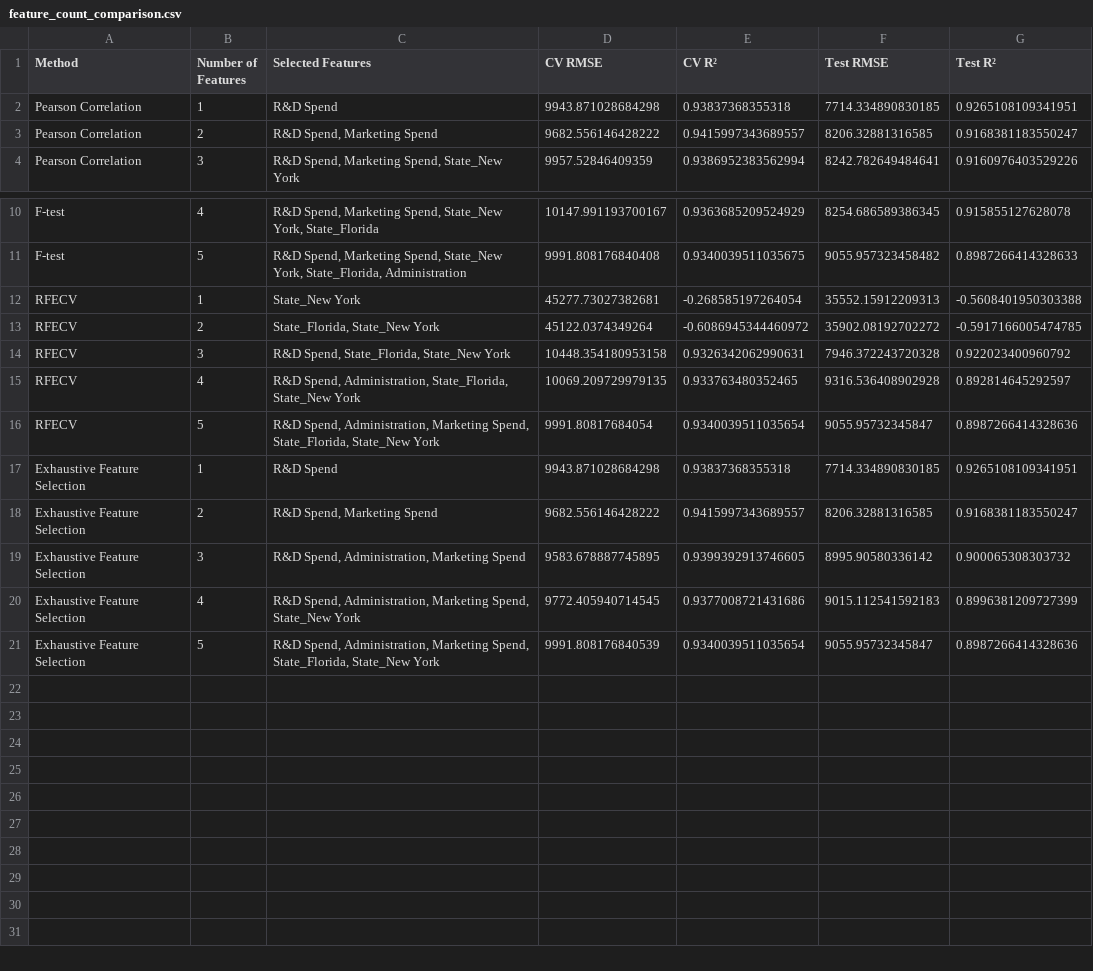
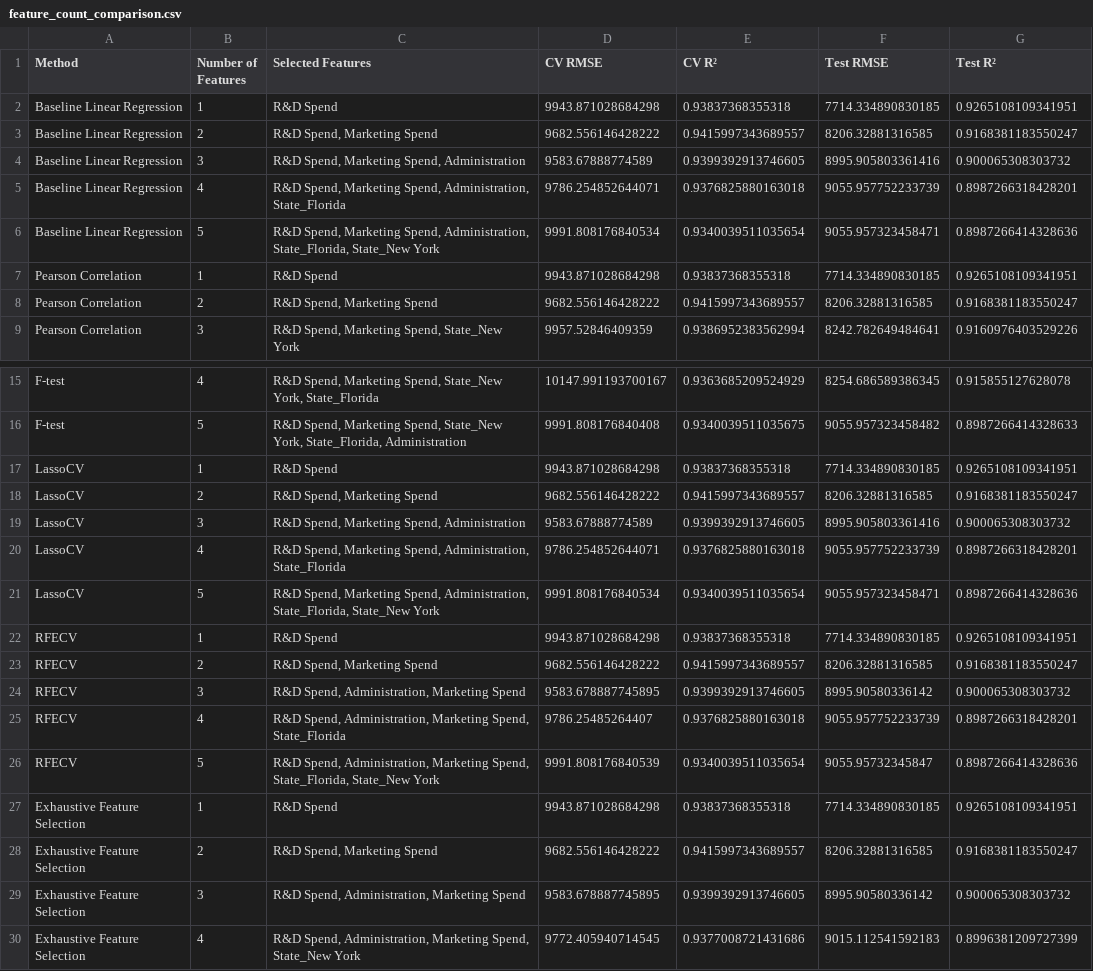
Before and after one commit to YuWen0621/1014_DIC, a CSV file: feature_count_comparison.csv, drawn as a sheet; only a part is shown, gaps mark what is left out; the shorter side is filled out with more unchanged rows.

Commit message:
Complete 50 Startups regression website

```diff
--- a/feature_count_comparison.csv
+++ b/feature_count_comparison.csv
@@ -1,2 +1,7 @@
 Method,Number of Features,Selected Features,CV RMSE,CV R²,Test RMSE,Test R²
+Baseline Linear Regression,1,R&D Spend,9943.871028684298,0.93837368355318,7714.334890830185,0.9265108109341951
+Baseline Linear Regression,2,"R&D Spend, Marketing Spend",9682.556146428222,0.9415997343689557,8206.32881316585,0.9168381183550247
+Baseline Linear Regression,3,"R&D Spend, Marketing Spend, Administration",9583.67888774589,0.9399392913746605,8995.905803361416,0.900065308303732
+Baseline Linear Regression,4,"R&D Spend, Marketing Spend, Administration, State_Florida",9786.254852644071,0.9376825880163018,9055.957752233739,0.8987266318428201
+Baseline Linear Regression,5,"R&D Spend, Marketing Spend, Administration, State_Florida, State_New York",9991.808176840534,0.9340039511035654,9055.957323458471,0.8987266414328636
 Pearson Correlation,1,R&D Spend,9943.871028684298,0.93837368355318,7714.334890830185,0.9265108109341951
@@ -11,7 +16,12 @@ F-test,4,"R&D Spend, Marketing Spend, State_New York, State_Florida",10147.99119
 F-test,5,"R&D Spend, Marketing Spend, State_New York, State_Florida, Administration",9991.808176840408,0.9340039511035675,9055.957323458482,0.8987266414328633
-RFECV,1,State_New York,45277.73027382681,-0.268585197264054,35552.15912209313,-0.5608401950303388
-RFECV,2,"State_Florida, State_New York",45122.0374349264,-0.6086945344460972,35902.08192702272,-0.5917166005474785
-RFECV,3,"R&D Spend, State_Florida, State_New York",10448.354180953158,0.9326342062990631,7946.372243720328,0.922023400960792
-RFECV,4,"R&D Spend, Administration, State_Florida, State_New York",10069.209729979135,0.933763480352465,9316.536408902928,0.892814645292597
-RFECV,5,"R&D Spend, Administration, Marketing Spend, State_Florida, State_New York",9991.80817684054,0.9340039511035654,9055.95732345847,0.8987266414328636
+LassoCV,1,R&D Spend,9943.871028684298,0.93837368355318,7714.334890830185,0.9265108109341951
+LassoCV,2,"R&D Spend, Marketing Spend",9682.556146428222,0.9415997343689557,8206.32881316585,0.9168381183550247
+LassoCV,3,"R&D Spend, Marketing Spend, Administration",9583.67888774589,0.9399392913746605,8995.905803361416,0.900065308303732
+LassoCV,4,"R&D Spend, Marketing Spend, Administration, State_Florida",9786.254852644071,0.9376825880163018,9055.957752233739,0.8987266318428201
+LassoCV,5,"R&D Spend, Marketing Spend, Administration, State_Florida, State_New York",9991.808176840534,0.9340039511035654,9055.957323458471,0.8987266414328636
+RFECV,1,R&D Spend,9943.871028684298,0.93837368355318,7714.334890830185,0.9265108109341951
+RFECV,2,"R&D Spend, Marketing Spend",9682.556146428222,0.9415997343689557,8206.32881316585,0.9168381183550247
+RFECV,3,"R&D Spend, Administration, Marketing Spend",9583.678887745895,0.9399392913746605,8995.90580336142,0.900065308303732
+RFECV,4,"R&D Spend, Administration, Marketing Spend, State_Florida",9786.25485264407,0.9376825880163018,9055.957752233739,0.8987266318428201
+RFECV,5,"R&D Spend, Administration, Marketing Spend, State_Florida, State_New York",9991.808176840539,0.9340039511035654,9055.95732345847,0.8987266414328636
 Exhaustive Feature Selection,1,R&D Spend,9943.871028684298,0.93837368355318,7714.334890830185,0.9265108109341951
```
Also changed, not shown: final_model_comparison.csv, results/feature_count_comparison.csv, 27 other files.
